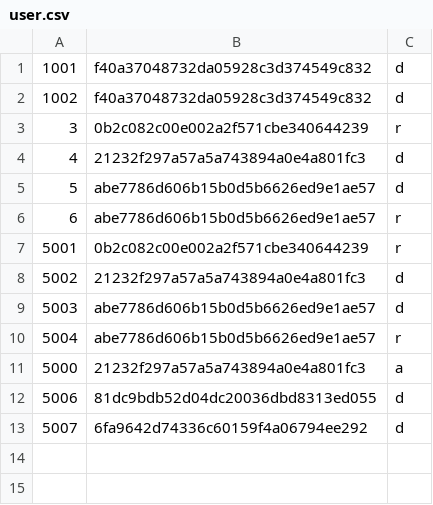
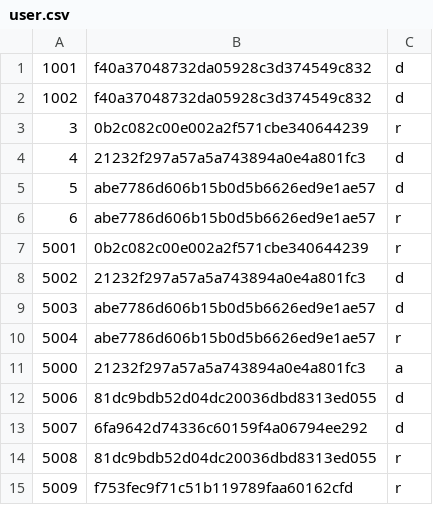
Before and after one commit to Muffin1/MEDI6, a CSV file: Group Project/csv/user.csv, drawn as a sheet.

```diff
--- a/Group Project/csv/user.csv
+++ b/Group Project/csv/user.csv
@@ -13 +13,3 @@
 5007,6fa9642d74336c60159f4a06794ee292,d
+5008,81dc9bdb52d04dc20036dbd8313ed055,r
+5009,f753fec9f71c51b119789faa60162cfd,r
```
Also changed, not shown: Group Project/csv/receptionist.csv, 3 other files.
